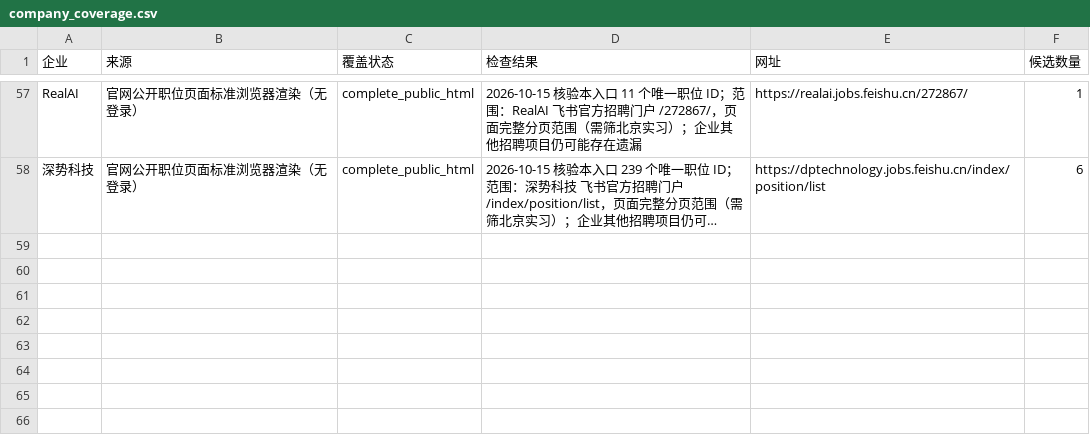
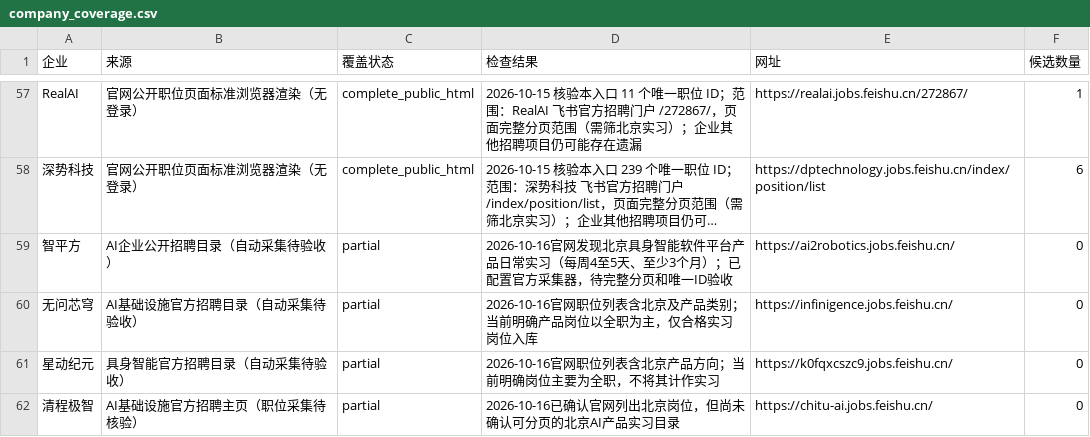
Before and after one commit to a853255726-liu/ai-product-intern-radar, a CSV file: company_coverage.csv, drawn as a sheet; only a part is shown, gaps mark what is left out; long unchanged cells end in …; the diff names each change by its address in the sheet, - before the commit and + after, or states it on an @@ line.

Commit message:
data: publish four new AI employer coverage entries

```diff
--- a/company_coverage.csv
+++ b/company_coverage.csv
+row 59: 智平方 | AI企业公开招聘目录（自动采集待验收） | partial | 2026-10-16官网发现北京具身智能软件平台产品日常实习（每周4至5天、至少3个月）；已配置官方采集器，待完整分页和唯一ID验收 | https://ai2robotics.jobs.feishu.cn/ | 0
+row 60: 无问芯穹 | AI基础设施官方招聘目录（自动采集待验收） | partial | 2026-10-16官网职位列表含北京及产品类别；当前明确产品岗位以全职为主，仅合格实习岗位入库 | https://infinigence.jobs.feishu.cn/ | 0
+row 61: 星动纪元 | 具身智能官方招聘目录（自动采集待验收） | partial | 2026-10-16官网职位列表含北京产品方向；当前明确岗位主要为全职，不将其计作实习 | https://k0fqxcszc9.jobs.feishu.cn/ | 0
+row 62: 清程极智 | AI基础设施官方招聘主页（职位采集待核验） | partial | 2026-10-16已确认官网列出北京岗位，但尚未确认可分页的北京AI产品实习目录 | https://chitu-ai.jobs.feishu.cn/ | 0
```
